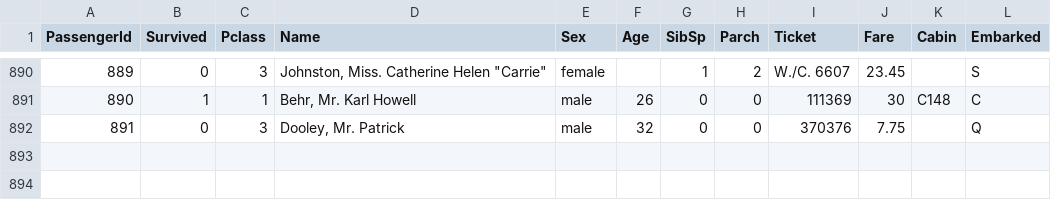
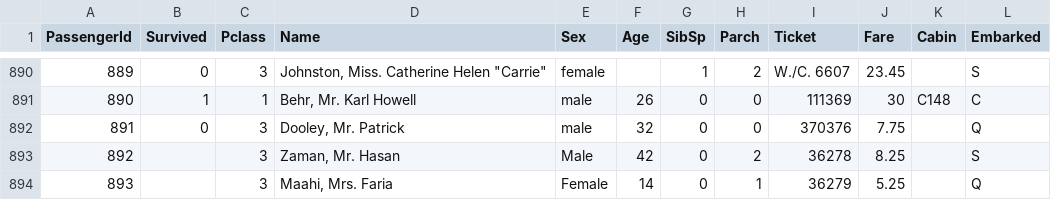
Before and after one commit to Hasan082/Data-Science-Portfolio, a CSV file: Titanic Exploratory Analysis/data/train.csv, drawn as a sheet; only a part is shown, gaps mark what is left out.

Commit message:
Survived missing value handled

```diff
--- a/Titanic Exploratory Analysis/data/train.csv
+++ b/Titanic Exploratory Analysis/data/train.csv
@@ -892 +892,3 @@ PassengerId,Survived,Pclass,Name,Sex,Age,SibSp,Parch,Ticket,Fare,Cabin,Embarked
 891,0,3,"Dooley, Mr. Patrick",male,32,0,0,370376,7.75,,Q
+892,,3,"Zaman, Mr. Hasan",Male,42,0,2,36278,8.25,,S
+893,,3,"Maahi, Mrs. Faria",Female,14,0,1,36279,5.25,,Q
```
Also changed, not shown: 2 other files.
